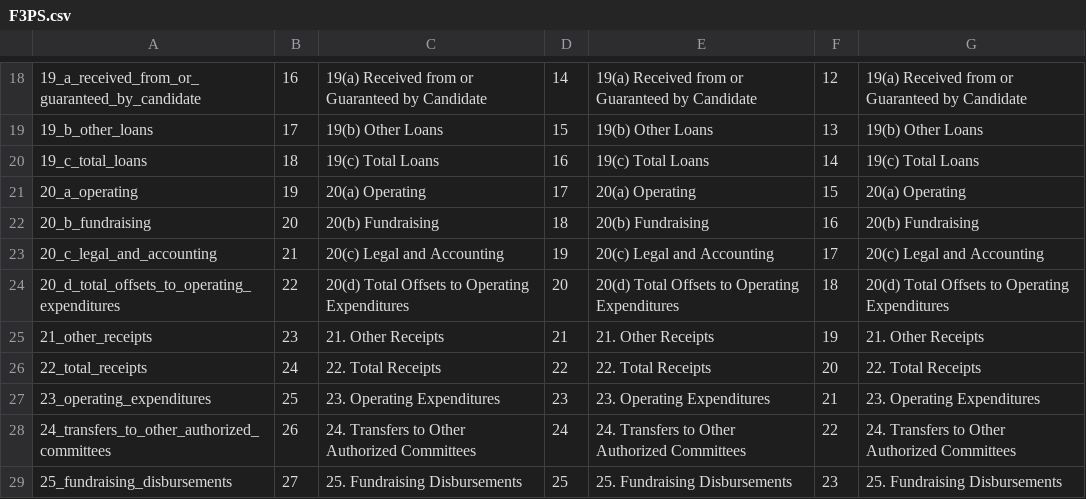
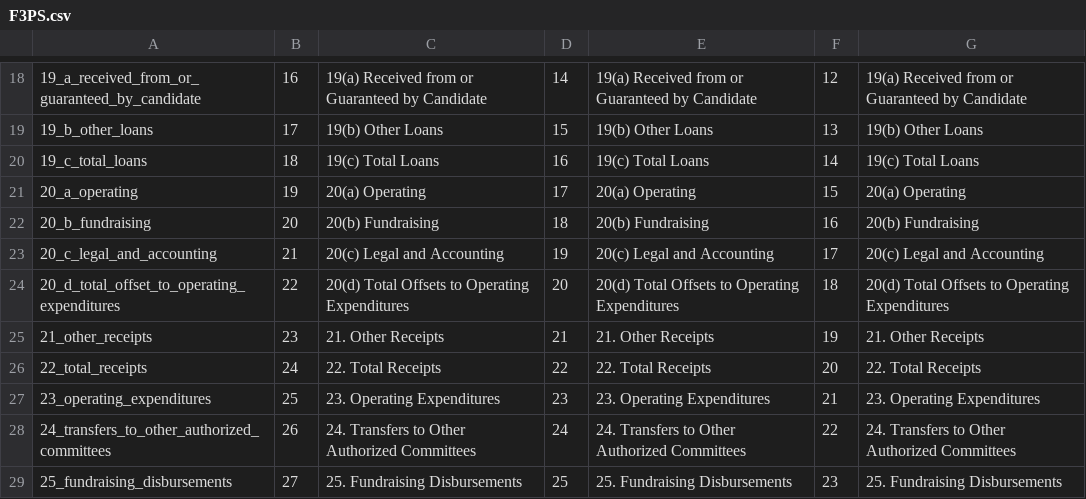
Before and after one commit to newsdev/fec-csv-sources, a CSV file: F3PS.csv, drawn as a sheet; only a part is shown, gaps mark what is left out; the diff names each change by its address in the sheet, - before the commit and + after, or states it on an @@ line.

```diff
--- a/F3PS.csv
+++ b/F3PS.csv
-A24: 20_d_total_offsets_to_operating_expenditures
+A24: 20_d_total_offset_to_operating_expenditures
```
Also changed, not shown: F3P.csv, F3S.csv.
